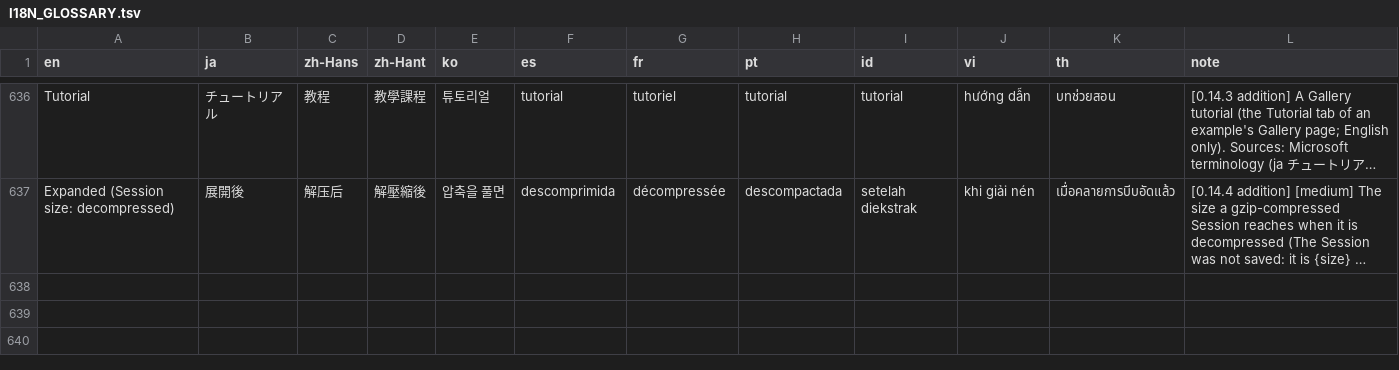
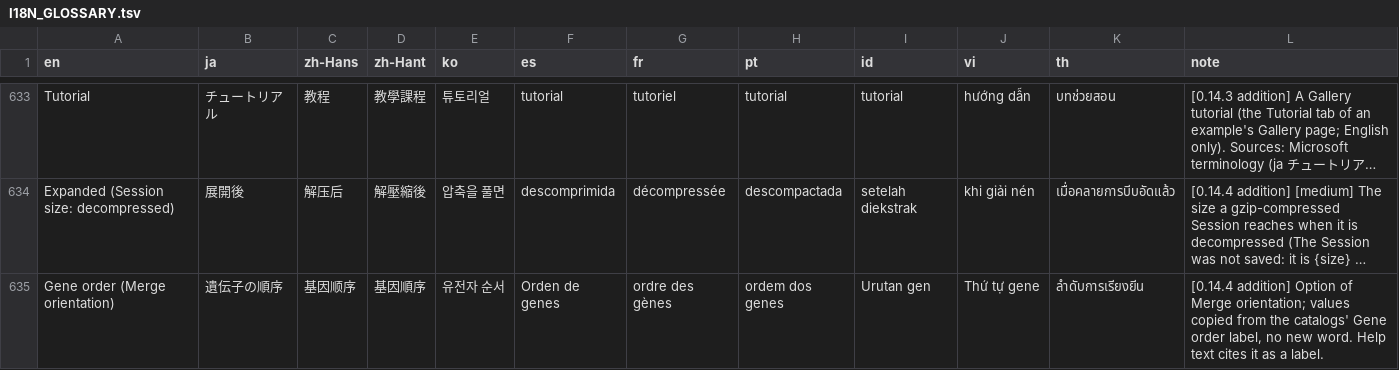
Before and after one commit to satoshikawato/gbdraw, a TSV file: docs/internal/I18N_GLOSSARY.tsv, drawn as a sheet; only a part is shown, gaps mark what is left out; long unchanged cells end in …; the diff covers the shown part only; the diff names each change by its address in the sheet, - before the commit and + after, or states it on an @@ line.

```diff
--- a/docs/internal/I18N_GLOSSARY.tsv
+++ b/docs/internal/I18N_GLOSSARY.tsv
+row 635: Gene order (Merge orientation) | 遺伝子の順序 | 基因顺序 | 基因順序 | 유전자 순서 | Orden de genes | ordre des gènes | ordem dos genes | Urutan gen | Thứ tự gene | ลำดับการเรียงยีน | [0.14.4 addition] Option of Merge orientation; values copied from the catalogs' Gene order label, no new word. Help text cites it as a label.
```
Also changed, not shown: 1 added row and 3 removed rows elsewhere in this file, 12 other files.
